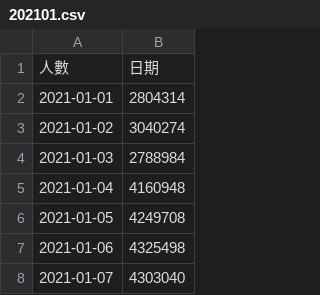
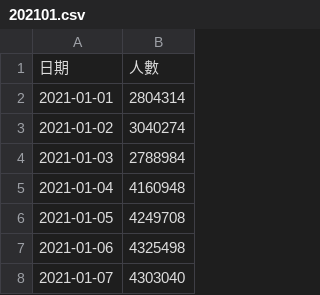
Before and after one commit to 0624036/python10902, a CSV file: database/202101.csv, drawn as a sheet; only a part is shown.

```diff
--- a/database/202101.csv
+++ b/database/202101.csv
@@ -1,2 +1,2 @@
-人數,日期
+日期,人數
 2021-01-01,2804314
```
Also changed, not shown: database/202102.csv.
